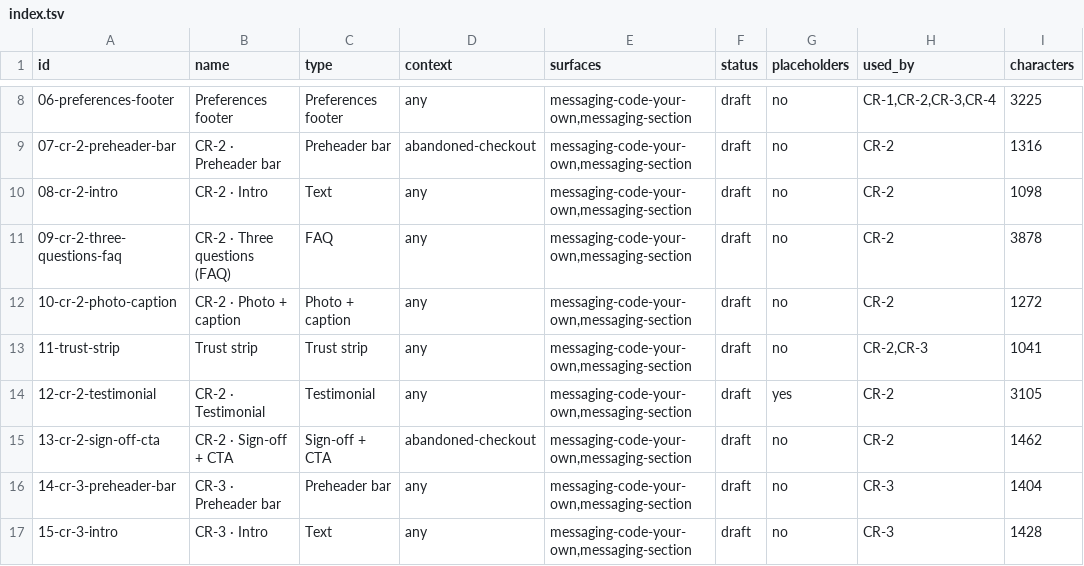
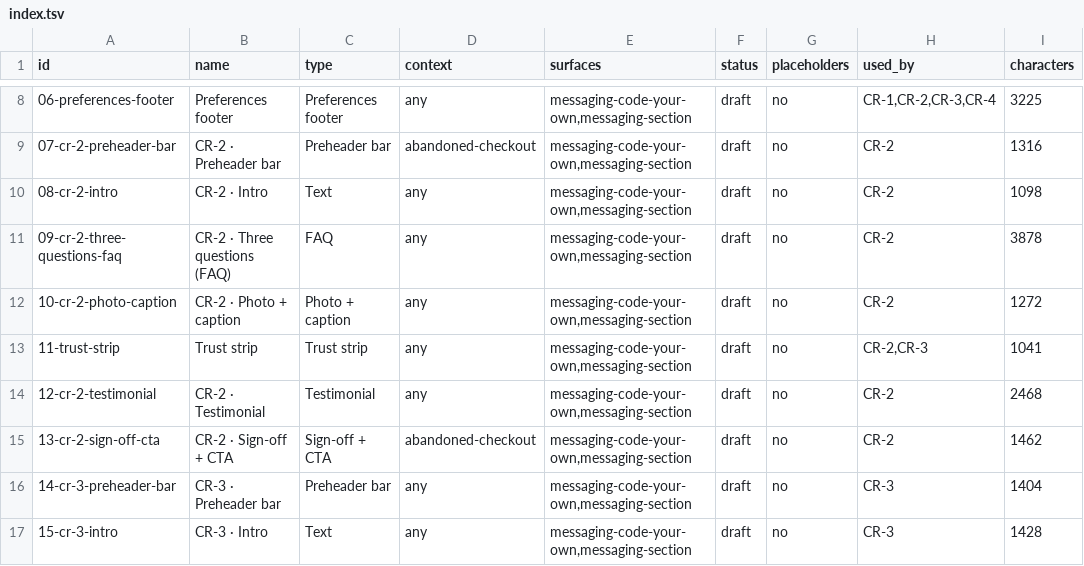
Before and after one commit to ascensio-digital-solutions/marketing, a TSV file: templates/email-blocks/index.tsv, drawn as a sheet; only a part is shown, gaps mark what is left out.

```diff
--- a/templates/email-blocks/index.tsv
+++ b/templates/email-blocks/index.tsv
@@ -13,3 +13,3 @@ id	name	type	context	surfaces	status	placeholders	used_by	characters
 11-trust-strip	Trust strip	Trust strip	any	messaging-code-your-own,messaging-section	draft	no	CR-2,CR-3	1041
-12-cr-2-testimonial	CR-2 · Testimonial	Testimonial	any	messaging-code-your-own,messaging-section	draft	yes	CR-2	3105
+12-cr-2-testimonial	CR-2 · Testimonial	Testimonial	any	messaging-code-your-own,messaging-section	draft	no	CR-2	2468
 13-cr-2-sign-off-cta	CR-2 · Sign-off + CTA	Sign-off + CTA	abandoned-checkout	messaging-code-your-own,messaging-section	draft	no	CR-2	1462
```
Also changed, not shown: templates/emails/index.tsv, 21 other files.
